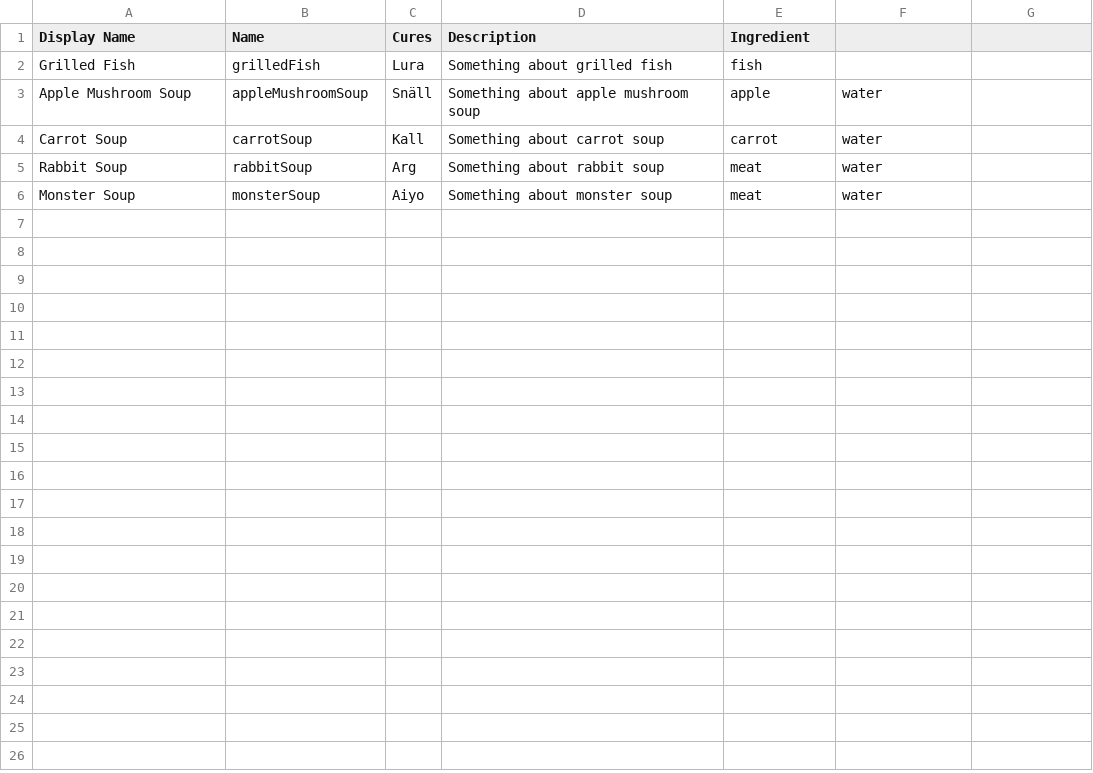
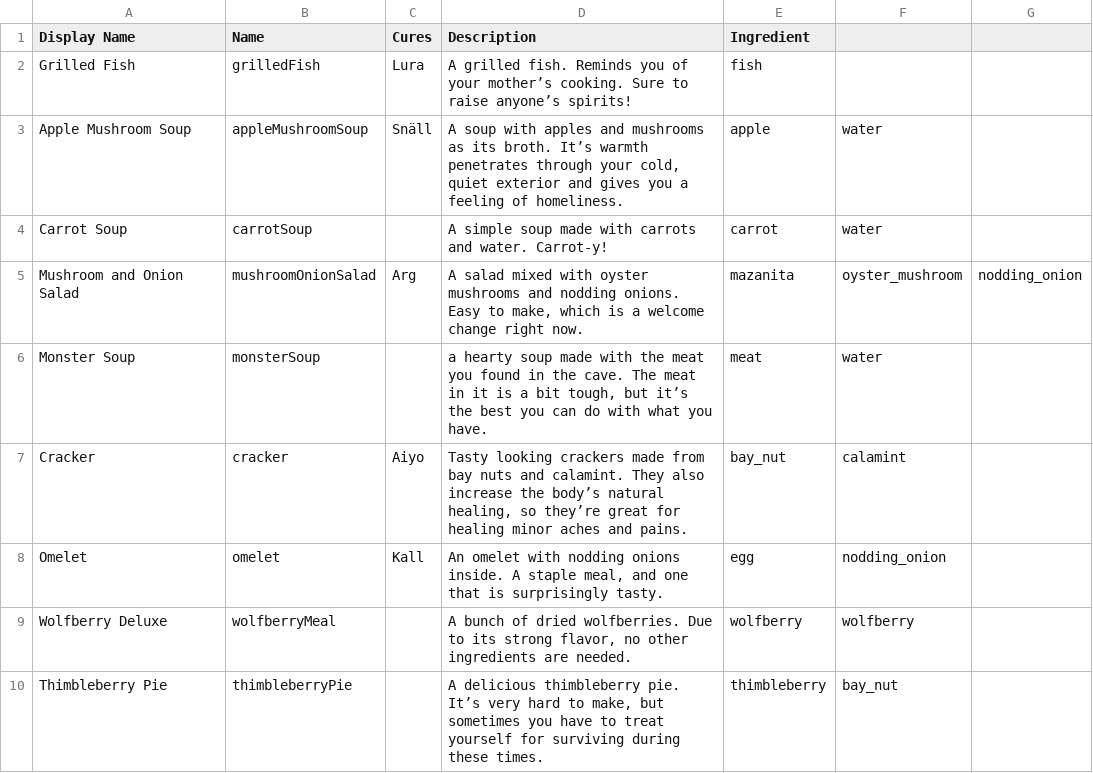
Before and after one commit to S-Saenz/IngredientRun, a TSV file: Content/dialogue/Recipe_Info.tsv, drawn as a sheet; removed rows and columns are numbered as before the commit, all else as after; the diff names each change by its address in the sheet, - before the commit and + after, or states it on an @@ line.

Commit message:
new ingredients added
missing textures on most of these ingredients and recipes

```diff
--- a/Content/dialogue/Recipe_Info.tsv
+++ b/Content/dialogue/Recipe_Info.tsv
-D2 (Description): Something about grilled fish
+D2 (Description): A grilled fish. Reminds you of your mother’s cooking. Sure to raise anyone’s spirits!
-D3 (Description): Something about apple mushroom soup
+D3 (Description): A soup with apples and mushrooms as its broth. It’s warmth penetrates through your cold, quiet exterior and gives you a feeling of homeliness.
-C4 (Cures): Kall
+C4 (Cures): (empty)
-D4 (Description): Something about carrot soup
+D4 (Description): A simple soup made with carrots and water. Carrot-y!
-row 5: Rabbit Soup | rabbitSoup | Arg | Something about rabbit soup | meat | water
+row 5: Mushroom and Onion Salad | mushroomOnionSalad | Arg | A salad mixed with oyster mushrooms and nodding onions. Easy to make, which is a welcome change right now. | mazanita | oyster_mushroom | nodding_onion
-C6 (Cures): Aiyo
+C6 (Cures): (empty)
-D6 (Description): Something about monster soup
+D6 (Description): a hearty soup made with the meat you found in the cave. The meat in it is a bit tough, but it’s the best you can do with what you have.
+row 7: Cracker | cracker | Aiyo | Tasty looking crackers made from bay nuts and calamint. They also increase the body’s natural healing, so they’re great for healing minor aches and pains. | bay_nut | calamint
+row 8: Omelet | omelet | Kall | An omelet with nodding onions inside. A staple meal, and one that is surprisingly tasty. | egg | nodding_onion
+row 9: Wolfberry Deluxe | wolfberryMeal |  | A bunch of dried wolfberries. Due to its strong flavor, no other ingredients are needed. | wolfberry | wolfberry
+row 10: Thimbleberry Pie | thimbleberryPie |  | A delicious thimbleberry pie. It’s very hard to make, but sometimes you have to treat yourself for surviving during these times. | thimbleberry | bay_nut
```
Also changed, not shown: 2 other files.
